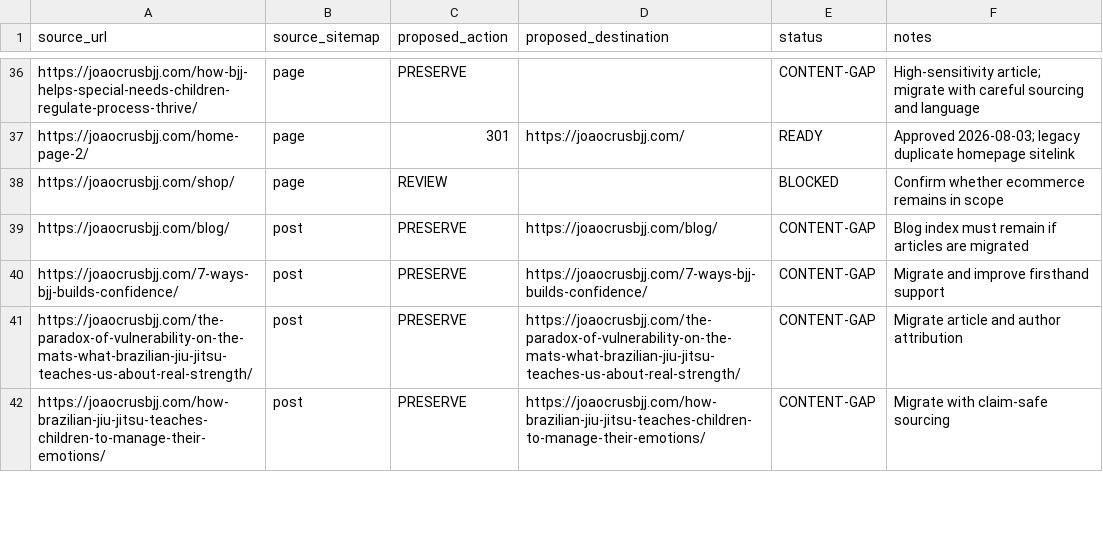
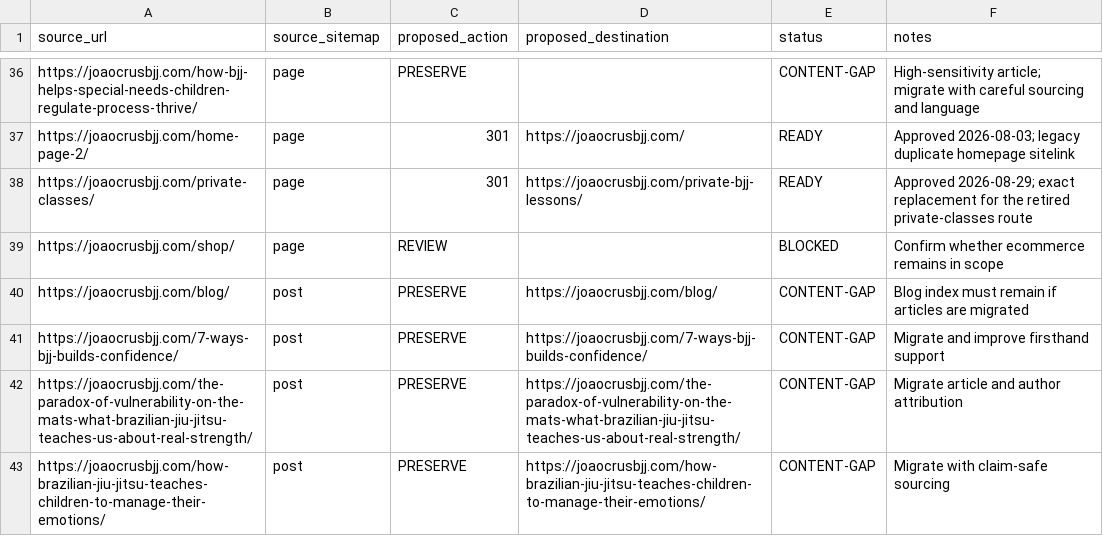
Before and after one commit to D1360tx/JoaoCrusBJJ, a CSV file: docs/SEO-REDIRECT-INVENTORY.csv, drawn as a sheet; only a part is shown, gaps mark what is left out.

Commit message:
fix: redirect legacy private classes route

```diff
--- a/docs/SEO-REDIRECT-INVENTORY.csv
+++ b/docs/SEO-REDIRECT-INVENTORY.csv
@@ -37,2 +37,3 @@ https://joaocrusbjj.com/how-bjj-helps-special-needs-children-regulate-process-th
 https://joaocrusbjj.com/home-page-2/,page,301,https://joaocrusbjj.com/,READY,Approved 2026-08-03; legacy duplicate homepage sitelink
+https://joaocrusbjj.com/private-classes/,page,301,https://joaocrusbjj.com/private-bjj-lessons/,READY,Approved 2026-08-29; exact replacement for the retired private-classes route
 https://joaocrusbjj.com/shop/,page,REVIEW,,BLOCKED,Confirm whether ecommerce remains in scope
```
Also changed, not shown: 3 other files.
